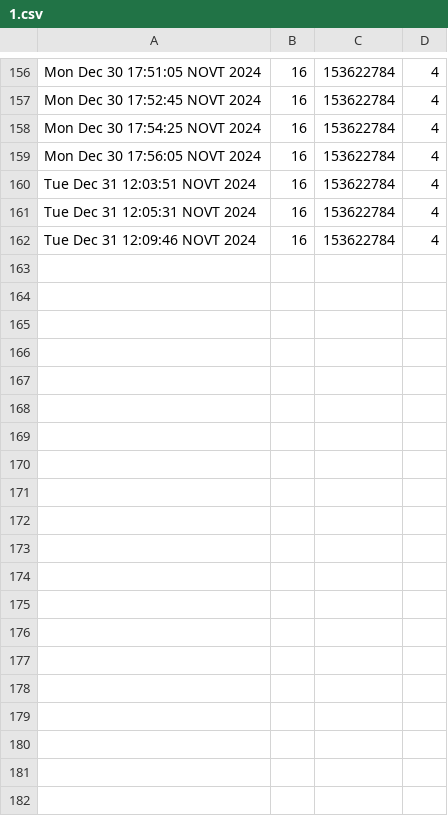
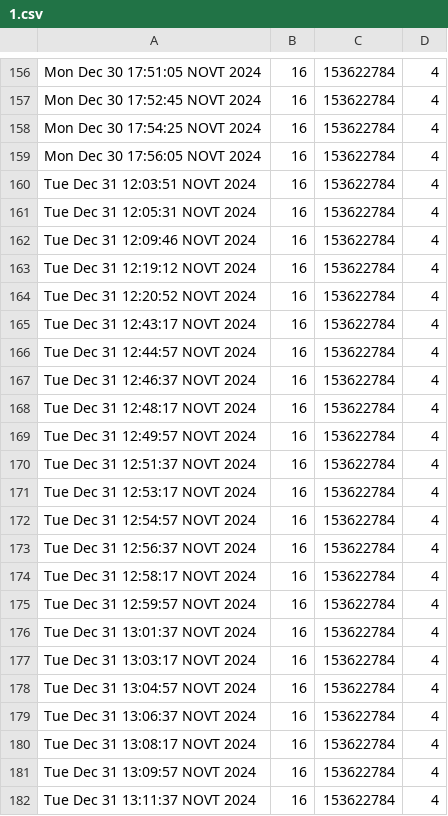
Before and after one commit to tankoman228/cubes_and_mods, a CSV file: admin/statistics/machines/1.csv, drawn as a sheet; only a part is shown, gaps mark what is left out; the diff covers the shown part only; the diff names each change by its address in the sheet, - before the commit and + after, or states it on an @@ line.

```diff
--- a/admin/statistics/machines/1.csv
+++ b/admin/statistics/machines/1.csv
+row 163: Tue Dec 31 12:19:12 NOVT 2024 | 16 | 153622784 | 4
+row 164: Tue Dec 31 12:20:52 NOVT 2024 | 16 | 153622784 | 4
+row 165: Tue Dec 31 12:43:17 NOVT 2024 | 16 | 153622784 | 4
+row 166: Tue Dec 31 12:44:57 NOVT 2024 | 16 | 153622784 | 4
+row 167: Tue Dec 31 12:46:37 NOVT 2024 | 16 | 153622784 | 4
+row 168: Tue Dec 31 12:48:17 NOVT 2024 | 16 | 153622784 | 4
+row 169: Tue Dec 31 12:49:57 NOVT 2024 | 16 | 153622784 | 4
+row 170: Tue Dec 31 12:51:37 NOVT 2024 | 16 | 153622784 | 4
+row 171: Tue Dec 31 12:53:17 NOVT 2024 | 16 | 153622784 | 4
+row 172: Tue Dec 31 12:54:57 NOVT 2024 | 16 | 153622784 | 4
+row 173: Tue Dec 31 12:56:37 NOVT 2024 | 16 | 153622784 | 4
+row 174: Tue Dec 31 12:58:17 NOVT 2024 | 16 | 153622784 | 4
+row 175: Tue Dec 31 12:59:57 NOVT 2024 | 16 | 153622784 | 4
+row 176: Tue Dec 31 13:01:37 NOVT 2024 | 16 | 153622784 | 4
+row 177: Tue Dec 31 13:03:17 NOVT 2024 | 16 | 153622784 | 4
+row 178: Tue Dec 31 13:04:57 NOVT 2024 | 16 | 153622784 | 4
+row 179: Tue Dec 31 13:06:37 NOVT 2024 | 16 | 153622784 | 4
+row 180: Tue Dec 31 13:08:17 NOVT 2024 | 16 | 153622784 | 4
+row 181: Tue Dec 31 13:09:57 NOVT 2024 | 16 | 153622784 | 4
+row 182: Tue Dec 31 13:11:37 NOVT 2024 | 16 | 153622784 | 4
```
Also changed, not shown: 11 added rows elsewhere in this file, admin/statistics/machines/2.csv, admin/statistics/machines/5.csv, 8 other files.
